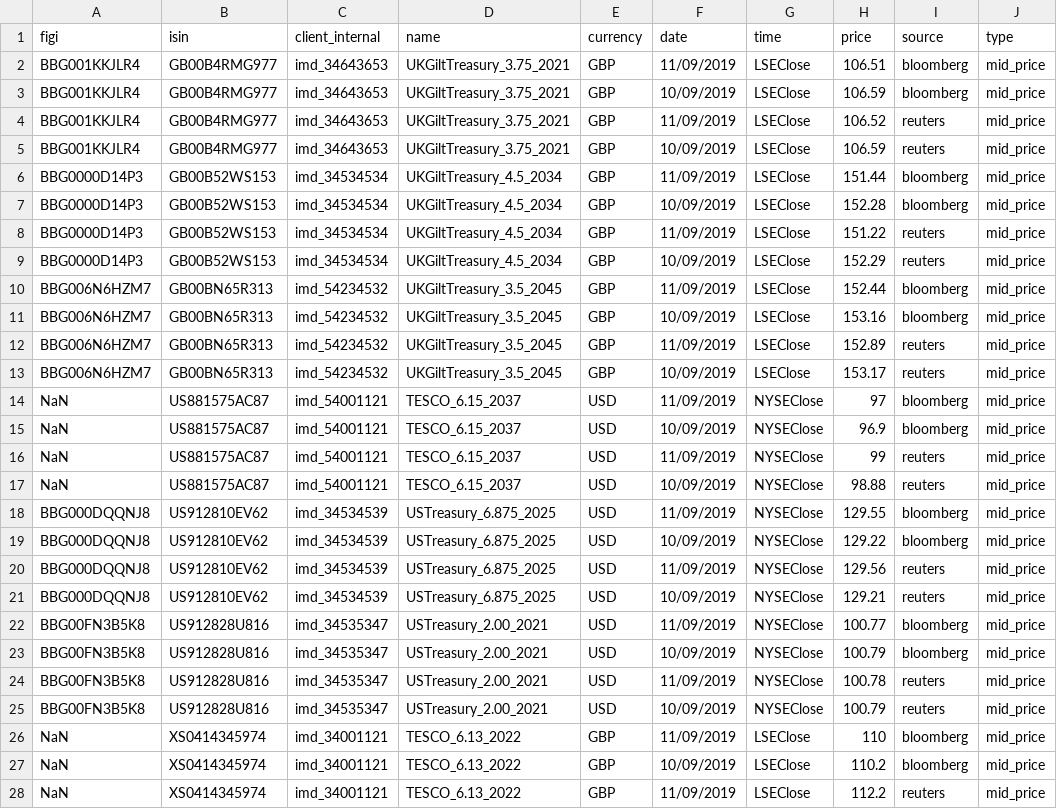
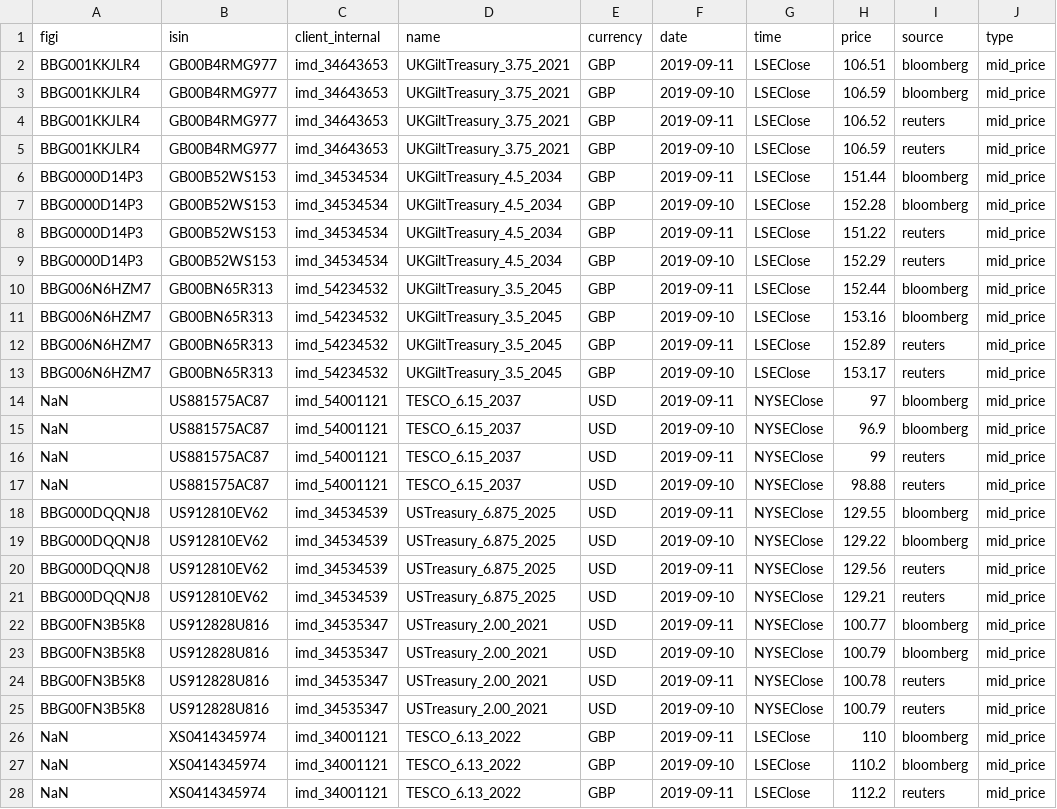
Before and after one commit to finbourne/sample-notebooks, a CSV file: examples/use-cases/data/global-fund-marketdata.csv, drawn as a sheet; only a part is shown; the diff covers the shown part only; the diff names each change by its address in the sheet, - before the commit and + after, or states it on an @@ line.

Commit message:
DEV.GlobalFund Updated the format of the date to work better

```diff
--- a/examples/use-cases/data/global-fund-marketdata.csv
+++ b/examples/use-cases/data/global-fund-marketdata.csv
-F2 (date): 11/09/2019
+F2 (date): 2019-09-11
-F3 (date): 10/09/2019
+F3 (date): 2019-09-10
-F4 (date): 11/09/2019
+F4 (date): 2019-09-11
-F5 (date): 10/09/2019
+F5 (date): 2019-09-10
-F6 (date): 11/09/2019
+F6 (date): 2019-09-11
-F7 (date): 10/09/2019
+F7 (date): 2019-09-10
-F8 (date): 11/09/2019
+F8 (date): 2019-09-11
-F9 (date): 10/09/2019
+F9 (date): 2019-09-10
-F10 (date): 11/09/2019
+F10 (date): 2019-09-11
-F11 (date): 10/09/2019
+F11 (date): 2019-09-10
-F12 (date): 11/09/2019
+F12 (date): 2019-09-11
-F13 (date): 10/09/2019
+F13 (date): 2019-09-10
-F14 (date): 11/09/2019
+F14 (date): 2019-09-11
-F15 (date): 10/09/2019
+F15 (date): 2019-09-10
-F16 (date): 11/09/2019
+F16 (date): 2019-09-11
-F17 (date): 10/09/2019
+F17 (date): 2019-09-10
-F18 (date): 11/09/2019
+F18 (date): 2019-09-11
-F19 (date): 10/09/2019
+F19 (date): 2019-09-10
-F20 (date): 11/09/2019
+F20 (date): 2019-09-11
-F21 (date): 10/09/2019
+F21 (date): 2019-09-10
-F22 (date): 11/09/2019
+F22 (date): 2019-09-11
-F23 (date): 10/09/2019
+F23 (date): 2019-09-10
-F24 (date): 11/09/2019
+F24 (date): 2019-09-11
-F25 (date): 10/09/2019
+F25 (date): 2019-09-10
-F26 (date): 11/09/2019
+F26 (date): 2019-09-11
-F27 (date): 10/09/2019
+F27 (date): 2019-09-10
-F28 (date): 11/09/2019
+F28 (date): 2019-09-11
```
Also changed, not shown: 17 edited cells elsewhere in this file, 2 other files.
